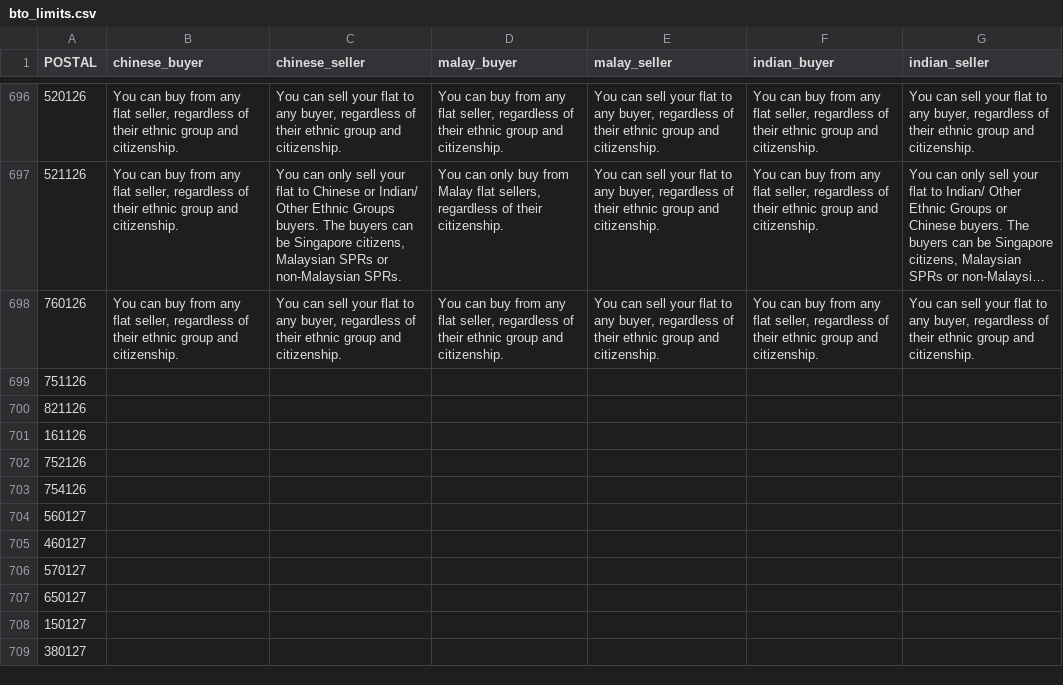
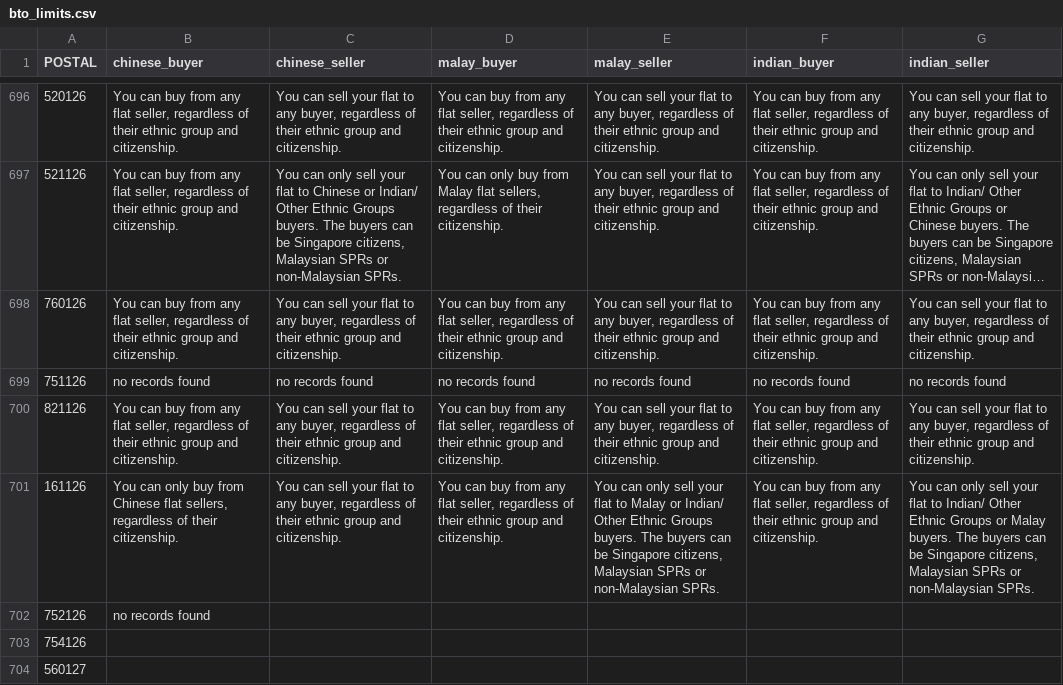
Before and after one commit to ngzhili/HDB-EIP, a CSV file: bto_limits.csv, drawn as a sheet; only a part is shown, gaps mark what is left out; the shorter side is filled out with more unchanged rows; long unchanged cells end in …; the diff names each change by its address in the sheet, - before the commit and + after, or states it on an @@ line.

```diff
--- a/bto_limits.csv
+++ b/bto_limits.csv
-B699 (chinese_buyer): (empty)
+B699 (chinese_buyer): no records found
-C699 (chinese_seller): (empty)
+C699 (chinese_seller): no records found
-D699 (malay_buyer): (empty)
+D699 (malay_buyer): no records found
-E699 (malay_seller): (empty)
+E699 (malay_seller): no records found
-F699 (indian_buyer): (empty)
+F699 (indian_buyer): no records found
-G699 (indian_seller): (empty)
+G699 (indian_seller): no records found
-B700 (chinese_buyer): (empty)
+B700 (chinese_buyer): You can buy from any flat seller, regardless of their ethnic group and citizenship.
-C700:C701 (chinese_seller): (empty)
+C700:C701 (chinese_seller): You can sell your flat to any buyer, regardless of their ethnic group and citizenship.
-D700:D701 (malay_buyer): (empty)
+D700:D701 (malay_buyer): You can buy from any flat seller, regardless of their ethnic group and citizenship.
-E700 (malay_seller): (empty)
+E700 (malay_seller): You can sell your flat to any buyer, regardless of their ethnic group and citizenship.
-F700:F701 (indian_buyer): (empty)
+F700:F701 (indian_buyer): You can buy from any flat seller, regardless of their ethnic group and citizenship.
-G700 (indian_seller): (empty)
+G700 (indian_seller): You can sell your flat to any buyer, regardless of their ethnic group and citizenship.
-B701 (chinese_buyer): (empty)
+B701 (chinese_buyer): You can only buy from Chinese flat sellers, regardless of their citizenship.
-E701 (malay_seller): (empty)
+E701 (malay_seller): You can only sell your flat to Malay or Indian/ Other Ethnic Groups buyers. The buyers can be Singapore citizens, Malaysian SPRs or non-Malaysian SPRs.
-G701 (indian_seller): (empty)
+G701 (indian_seller): You can only sell your flat to Indian/ Other Ethnic Groups or Malay buyers. The buyers can be Singapore citizens, Malaysian SPRs or non-Malaysian SPRs.
-B702 (chinese_buyer): (empty)
+B702 (chinese_buyer): no records found
```
Also changed, not shown: 1 other file.
